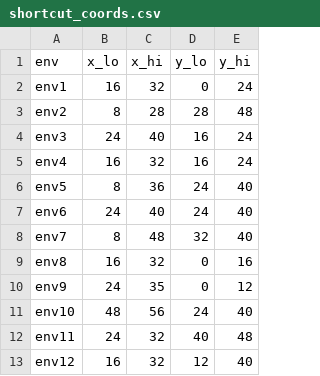
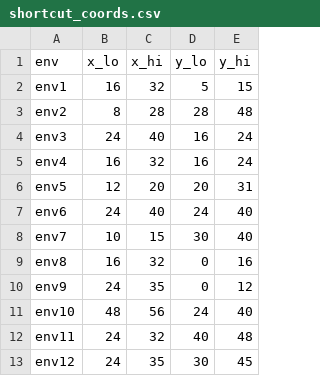
Before and after one commit to thackerybrown/SST, a CSV file: data/shortcut_coords.csv, drawn as a sheet.

```diff
--- a/data/shortcut_coords.csv
+++ b/data/shortcut_coords.csv
@@ -1,3 +1,3 @@
 env,x_lo,x_hi,y_lo,y_hi
-env1,16,32,0,24
+env1,16,32,5,15
 env2,8,28,28,48
@@ -5,5 +5,5 @@ env3,24,40,16,24
 env4,16,32,16,24
-env5,8,36,24,40
+env5,12,20,20,31
 env6,24,40,24,40
-env7,8,48,32,40
+env7,10,15,30,40
 env8,16,32,0,16
@@ -12,2 +12,2 @@ env10,48,56,24,40
 env11,24,32,40,48
-env12,16,32,12,40
+env12,24,35,30,45
```
Also changed, not shown: data/2/2_behav_itemTest_coded.csv, data/3/3_behav_itemTest_coded.csv, 40 other files.
